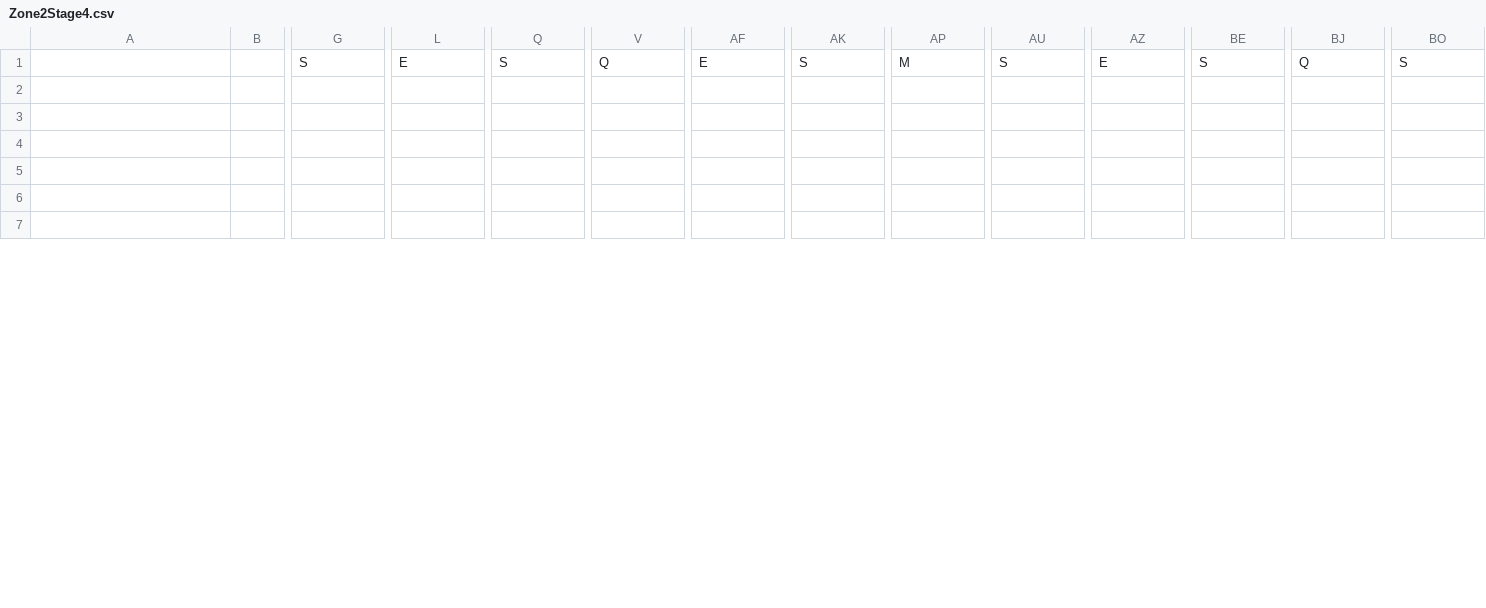
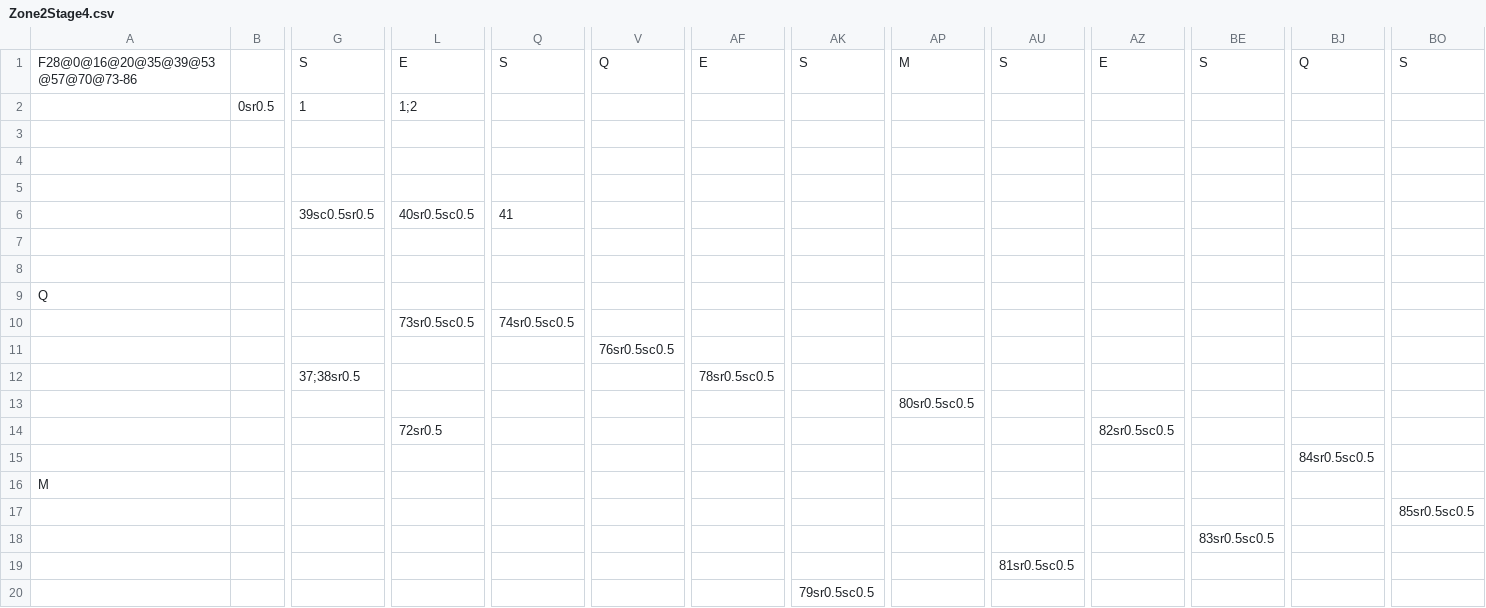
Before and after one commit to fkrstevski/GitHubRepository, a CSV file: TheEdge/android/assets/levels/Zone2Stage4.csv, drawn as a sheet; only a part is shown, gaps mark what is left out; the shorter side is filled out with more unchanged rows; rows hold the shown columns only; the diff covers the shown part only; the diff names each change by its address in the sheet, - before the commit and + after, or states it on an @@ line.

```diff
--- a/TheEdge/android/assets/levels/Zone2Stage4.csv
+++ b/TheEdge/android/assets/levels/Zone2Stage4.csv
-A1: (empty)
+A1: F28@0@16@20@35@39@53@57@70@73-86
+row 2:  | 0sr0.5 | 1 | 1;2
+row 6:  |  | 39sc0.5sr0.5 | 40sr0.5sc0.5 | 41
+row 7: (empty)
+row 8: (empty)
+row 9: Q
+row 10:  |  |  | 73sr0.5sc0.5 | 74sr0.5sc0.5
+row 11:  |  |  |  |  | 76sr0.5sc0.5
+row 12:  |  | 37;38sr0.5 |  |  |  | 78sr0.5sc0.5
+row 13:  |  |  |  |  |  |  |  | 80sr0.5sc0.5
+row 14:  |  |  | 72sr0.5 |  |  |  |  |  |  | 82sr0.5sc0.5
+row 15:  |  |  |  |  |  |  |  |  |  |  |  | 84sr0.5sc0.5
+row 16: M
+row 17:  |  |  |  |  |  |  |  |  |  |  |  |  | 85sr0.5sc0.5
+row 18:  |  |  |  |  |  |  |  |  |  |  | 83sr0.5sc0.5
+row 19:  |  |  |  |  |  |  |  |  | 81sr0.5sc0.5
+row 20:  |  |  |  |  |  |  | 79sr0.5sc0.5
```
Also changed, not shown: 6 added rows, 22 removed rows and 4 edited cells elsewhere in this file, 1 other file.
